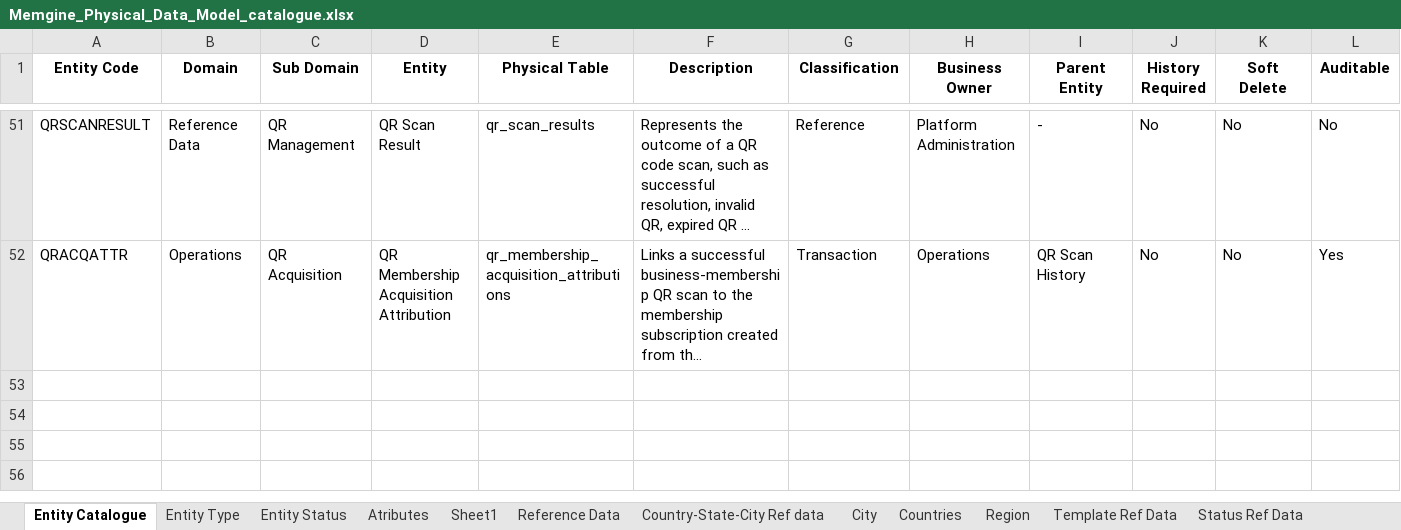
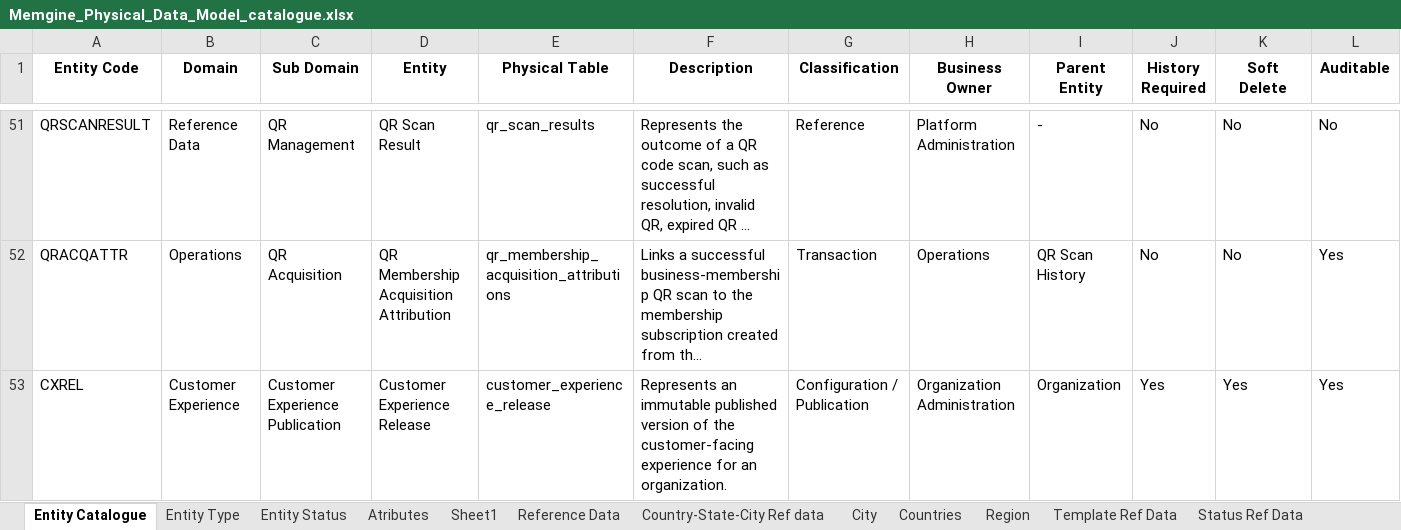
Before and after one commit to mynikatech/memgine, an Excel workbook: docs/domain/Memgine_Physical_Data_Model_catalogue.xlsx, sheet Entity Catalogue, drawn as a sheet; only a part is shown, gaps mark what is left out; long unchanged cells end in …; values as stored, in another font and other column widths than the file's, no borders; table styles not drawn; rows hold the shown columns only; the diff names each change by its address in the sheet, - before the commit and + after, or states it on an @@ line.

```diff
--- a/docs/domain/Memgine_Physical_Data_Model_catalogue.xlsx (sheet Entity Catalogue)
+++ b/docs/domain/Memgine_Physical_Data_Model_catalogue.xlsx (sheet Entity Catalogue)
+row 53: CXREL | Customer Experience | Customer Experience Publication | Customer Experience Release | customer_experience_release | Represents an immutable published version of the customer-facing experience for an organization. | Configuration / Publication | Organization Administration | Organization | Yes | Yes | Yes
```
Also changed, not shown: sheet Atributes, 8 other files.
